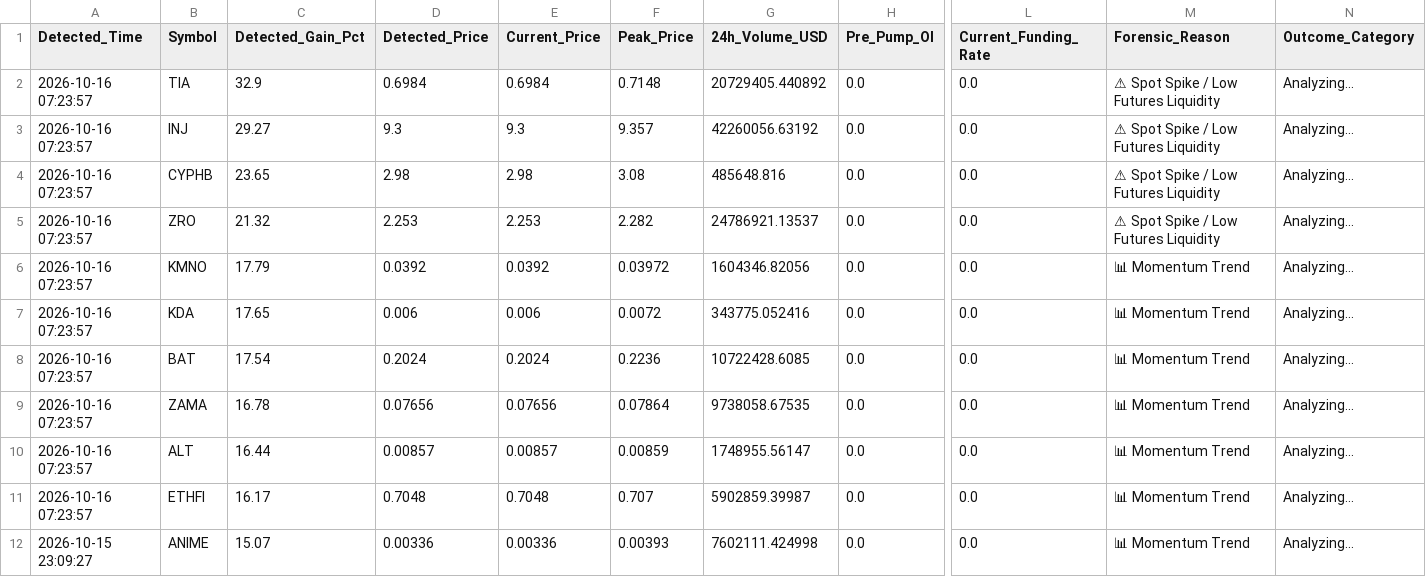
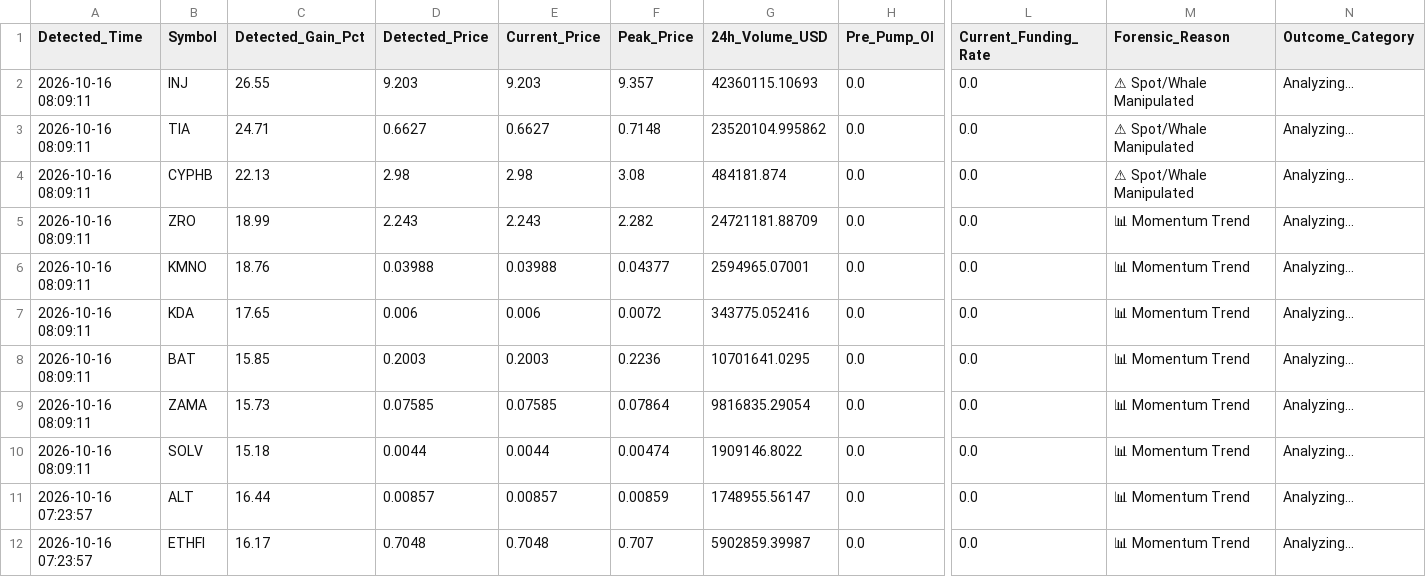
Before and after one commit to Mobinul88/mobinul, a CSV file: forward_cycle_log.csv, drawn as a sheet; only a part is shown, gaps mark what is left out; the shorter side is filled out with more unchanged rows; removed rows and columns are numbered as before the commit, all else as after; rows hold the shown columns only; the diff names each change by its address in the sheet, - before the commit and + after, or states it on an @@ line.

```diff
--- a/forward_cycle_log.csv
+++ b/forward_cycle_log.csv
-row 2: 2026-10-16 07:23:57 | TIA | 32.9 | 0.6984 | 0.6984 | 0.7148 | 20729405.440892 | 0.0 | 0.0 | ⚠ Spot Spike / Low Futures Liquidity | Analyzing...
-A2 (Detected_Time): 2026-10-16 07:23:57
+A2 (Detected_Time): 2026-10-16 08:09:11
-C2 (Detected_Gain_Pct): 29.27
+C2 (Detected_Gain_Pct): 26.55
-D2 (Detected_Price): 9.3
+D2 (Detected_Price): 9.203
-E2 (Current_Price): 9.3
+E2 (Current_Price): 9.203
-G2 (24h_Volume_USD): 42260056.63192
+G2 (24h_Volume_USD): 42360115.10693
-M2 (Forensic_Reason): ⚠ Spot Spike / Low Futures Liquidity
+M2 (Forensic_Reason): ⚠ Spot/Whale Manipulated
+row 3: 2026-10-16 08:09:11 | TIA | 24.71 | 0.6627 | 0.6627 | 0.7148 | 23520104.995862 | 0.0 | 0.0 | ⚠ Spot/Whale Manipulated | Analyzing...
-A4:A9 (Detected_Time): 2026-10-16 07:23:57
+A4:A9 (Detected_Time): 2026-10-16 08:09:11
-C4 (Detected_Gain_Pct): 23.65
+C4 (Detected_Gain_Pct): 22.13
-G4 (24h_Volume_USD): 485648.816
+G4 (24h_Volume_USD): 484181.874
-M4 (Forensic_Reason): ⚠ Spot Spike / Low Futures Liquidity
+M4 (Forensic_Reason): ⚠ Spot/Whale Manipulated
-C5 (Detected_Gain_Pct): 21.32
+C5 (Detected_Gain_Pct): 18.99
-D5 (Detected_Price): 2.253
+D5 (Detected_Price): 2.243
-E5 (Current_Price): 2.253
+E5 (Current_Price): 2.243
-G5 (24h_Volume_USD): 24786921.13537
+G5 (24h_Volume_USD): 24721181.88709
-M5 (Forensic_Reason): ⚠ Spot Spike / Low Futures Liquidity
+M5 (Forensic_Reason): 📊 Momentum Trend
-C6 (Detected_Gain_Pct): 17.79
+C6 (Detected_Gain_Pct): 18.76
-D6 (Detected_Price): 0.0392
+D6 (Detected_Price): 0.03988
-E6 (Current_Price): 0.0392
+E6 (Current_Price): 0.03988
-F6 (Peak_Price): 0.03972
+F6 (Peak_Price): 0.04377
-G6 (24h_Volume_USD): 1604346.82056
+G6 (24h_Volume_USD): 2594965.07001
-C8 (Detected_Gain_Pct): 17.54
+C8 (Detected_Gain_Pct): 15.85
-D8 (Detected_Price): 0.2024
+D8 (Detected_Price): 0.2003
-E8 (Current_Price): 0.2024
+E8 (Current_Price): 0.2003
-G8 (24h_Volume_USD): 10722428.6085
+G8 (24h_Volume_USD): 10701641.0295
-C9 (Detected_Gain_Pct): 16.78
+C9 (Detected_Gain_Pct): 15.73
-D9 (Detected_Price): 0.07656
+D9 (Detected_Price): 0.07585
-E9 (Current_Price): 0.07656
+E9 (Current_Price): 0.07585
-G9 (24h_Volume_USD): 9738058.67535
+G9 (24h_Volume_USD): 9816835.29054
+row 10: 2026-10-16 08:09:11 | SOLV | 15.18 | 0.0044 | 0.0044 | 0.00474 | 1909146.8022 | 0.0 | 0.0 | 📊 Momentum Trend | Analyzing...
```
